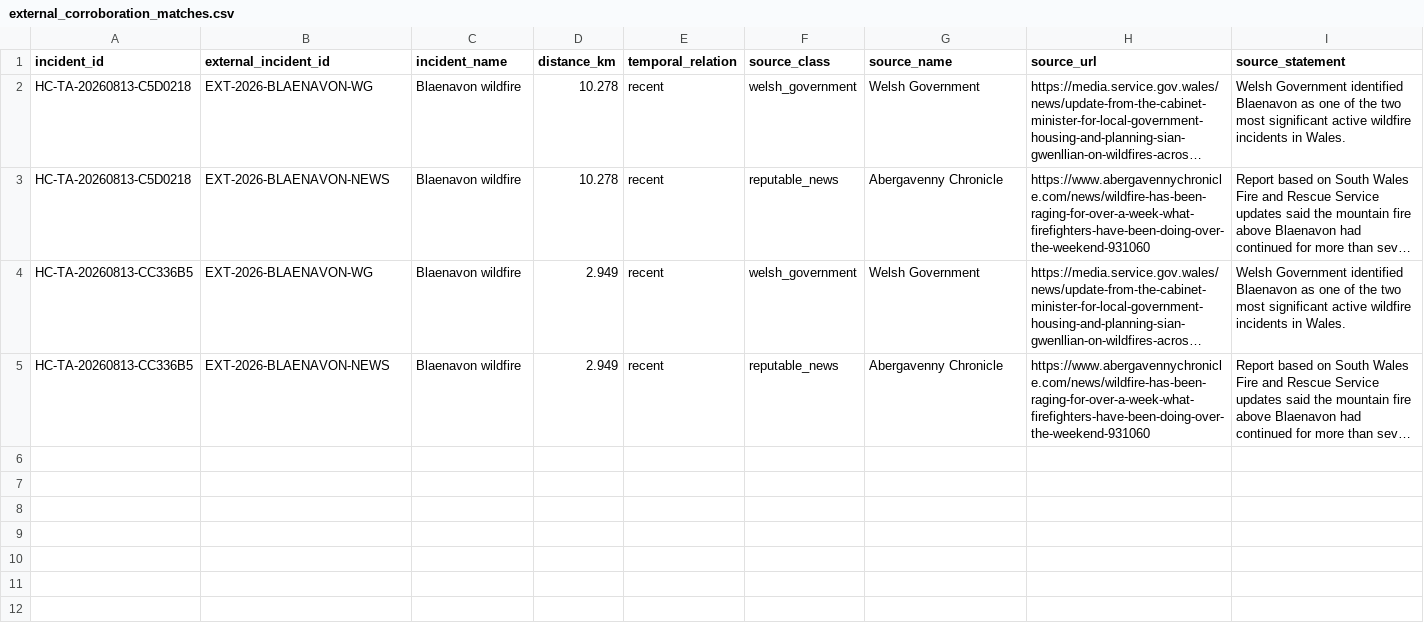
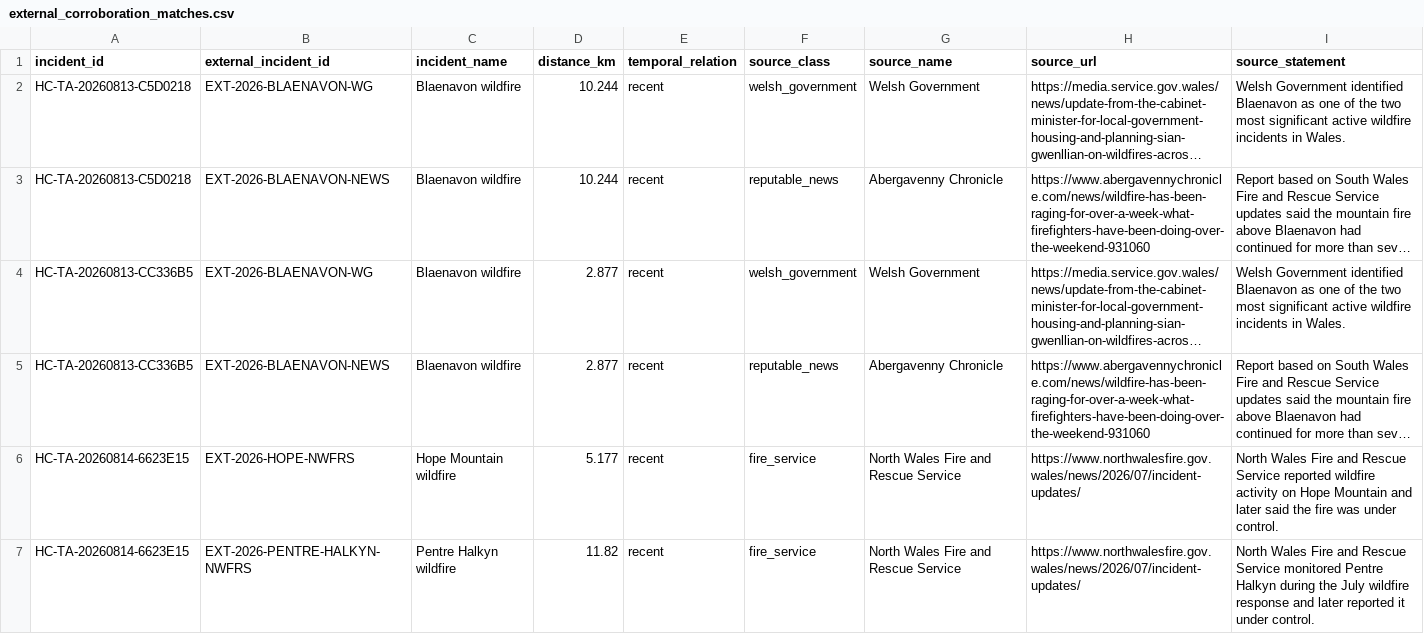
Before and after one commit to GwriPennar/hinsawdd-cymru, a CSV file: projects/006-wildfire-watch/published/data/derived/external_corroboration_matches.csv, drawn as a sheet; long unchanged cells end in …; the diff names each change by its address in the sheet, - before the commit and + after, or states it on an @@ line.

```diff
--- a/projects/006-wildfire-watch/published/data/derived/external_corroboration_matches.csv
+++ b/projects/006-wildfire-watch/published/data/derived/external_corroboration_matches.csv
-D2:D3 (distance_km): 10.278
+D2:D3 (distance_km): 10.244
-D4:D5 (distance_km): 2.949
+D4:D5 (distance_km): 2.877
+row 6: HC-TA-20260814-6623E15 | EXT-2026-HOPE-NWFRS | Hope Mountain wildfire | 5.177 | recent | fire_service | North Wales Fire and Rescue Service | https://www.northwalesfire.gov.wales/news/2026/07/incident-updates/ | North Wales Fire and Rescue Service reported wildfire activity on Hope Mountain and later said the fire was under control.
+row 7: HC-TA-20260814-6623E15 | EXT-2026-PENTRE-HALKYN-NWFRS | Pentre Halkyn wildfire | 11.82 | recent | fire_service | North Wales Fire and Rescue Service | https://www.northwalesfire.gov.wales/news/2026/07/incident-updates/ | North Wales Fire and Rescue Service monitored Pentre Halkyn during the July wildfire response and later reported it under control.
```
Also changed, not shown: projects/006-wildfire-watch/data/history/daily_summary.csv, projects/006-wildfire-watch/published/data/derived/incidents.csv, 31 other files.
